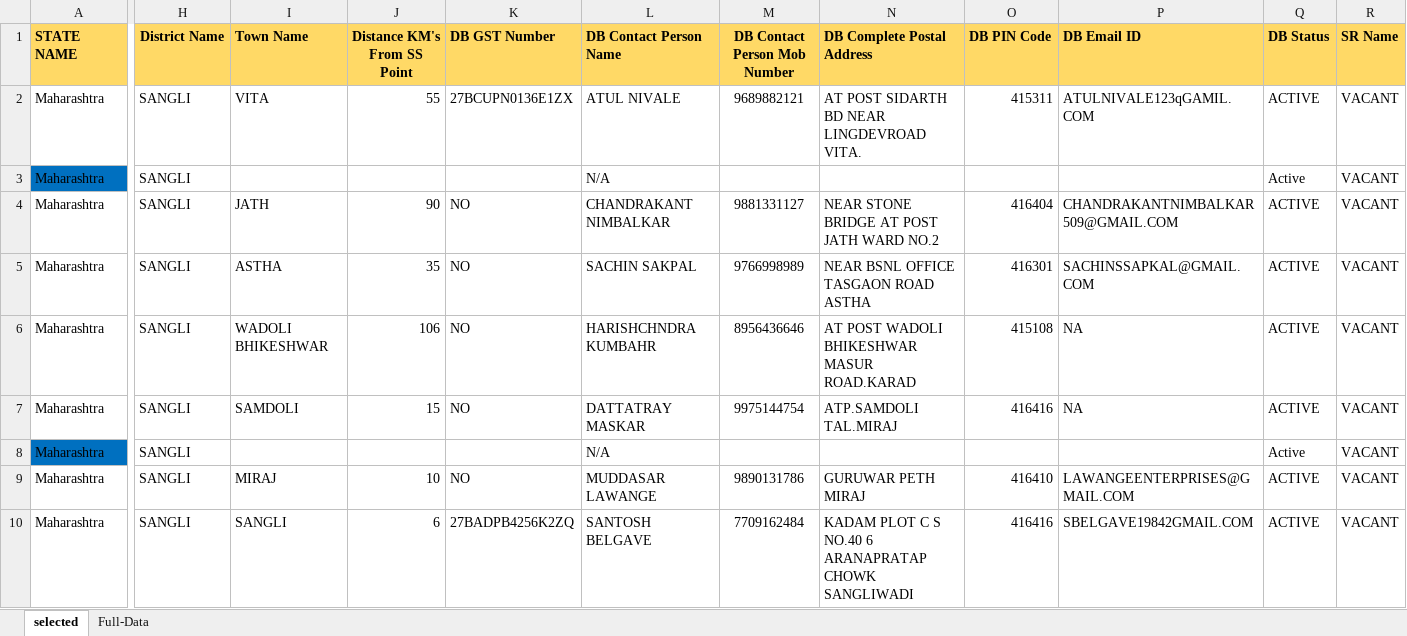
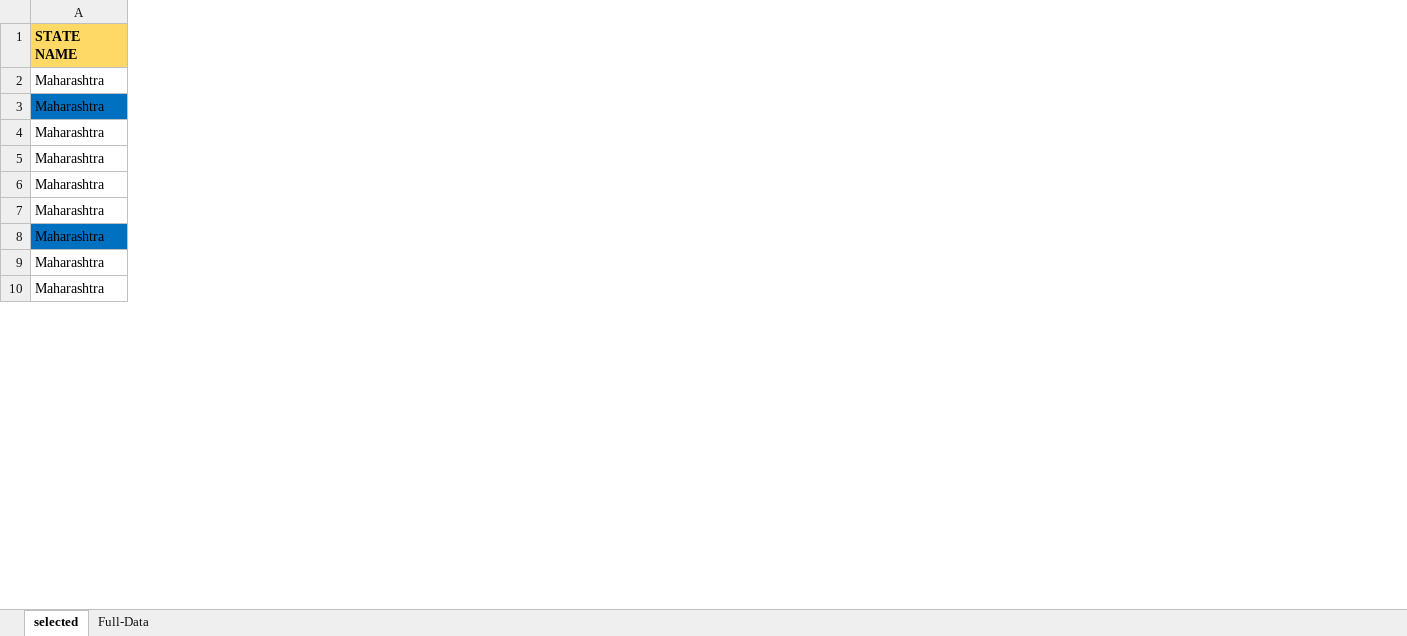
Before and after one commit to Subhash511/PriyaGold_Stock, an Excel workbook: Data/db-excel.xlsx, sheet selected, drawn as a sheet; only a part is shown, gaps mark what is left out; values as stored, in another font and other column widths than the file's, no borders; the diff names each change by its address in the sheet, - before the commit and + after, or states it on an @@ line.

```diff
--- a/Data/db-excel.xlsx (sheet selected)
+++ b/Data/db-excel.xlsx (sheet selected)
@@ column H (District Name) hidden, rows 2-10: all SANGLI @@
@@ column I (Town Name) hidden, rows 2-10: VITA |  | JATH | ASTHA | WADOLI BHIKESHWAR | SAMDOLI |  | MIRAJ | SANGLI @@
@@ column J (Distance KM's From SS Point) hidden, rows 2-10: 55 |  | 90 | 35 | 106 | 15 |  | 10 | 6 @@
@@ column K (DB GST Number) hidden, rows 2-10: 27BCUPN0136E1ZX |  | NO | NO | NO | NO |  | NO | 27BADPB4256K2ZQ @@
@@ column L (DB Contact Person Name) hidden, rows 2-10: ATUL NIVALE | N/A | CHANDRAKANT NIMBALKAR | SACHIN SAKPAL | HARISHCHNDRA KUMBAHR | DATTATRAY MASKAR | N/A | MUDDASAR LAWANGE | SANTOSH BELGAVE @@
@@ column M (DB Contact Person Mob Number) hidden, rows 2-10: 9689882121 |  | 9881331127 | 9766998989 | 8956436646 | 9975144754 |  | 9890131786 | 7709162484 @@
@@ column N (DB Complete Postal Address) hidden, rows 2-10: AT POST SIDARTH BD NEAR LINGDEVROAD VITA. |  | NEAR STONE BRIDGE AT POST JATH WARD NO.2 | NEAR BSNL OFFICE TASGAON ROAD ASTHA | AT POST WADOLI BHIKESHWAR MASUR ROAD.KARAD | ATP.SAMDOLI TAL.MIRAJ |  | GURUWAR PETH MIRAJ | KADAM PLOT C S NO.40 6 ARANAPRATAP CHOWK SANGLIWADI @@
@@ column O (DB PIN Code) hidden, rows 2-10: 415311 |  | 416404 | 416301 | 415108 | 416416 |  | 416410 | 416416 @@
@@ column P (DB Email ID) hidden, rows 2-10: ATULNIVALE123qGAMIL.COM |  | CHANDRAKANTNIMBALKAR509@GMAIL.COM | SACHINSSAPKAL@GMAIL.COM | NA | NA |  | LAWANGEENTERPRISES@GMAIL.COM | SBELGAVE19842GMAIL.COM @@
@@ column Q (DB Status) hidden, rows 2-10: ACTIVE | Active | ACTIVE | ACTIVE | ACTIVE | ACTIVE | Active | ACTIVE | ACTIVE @@
@@ column R (SR Name) hidden, rows 2-10: all VACANT @@
```
Also changed, not shown: 2 other files.
